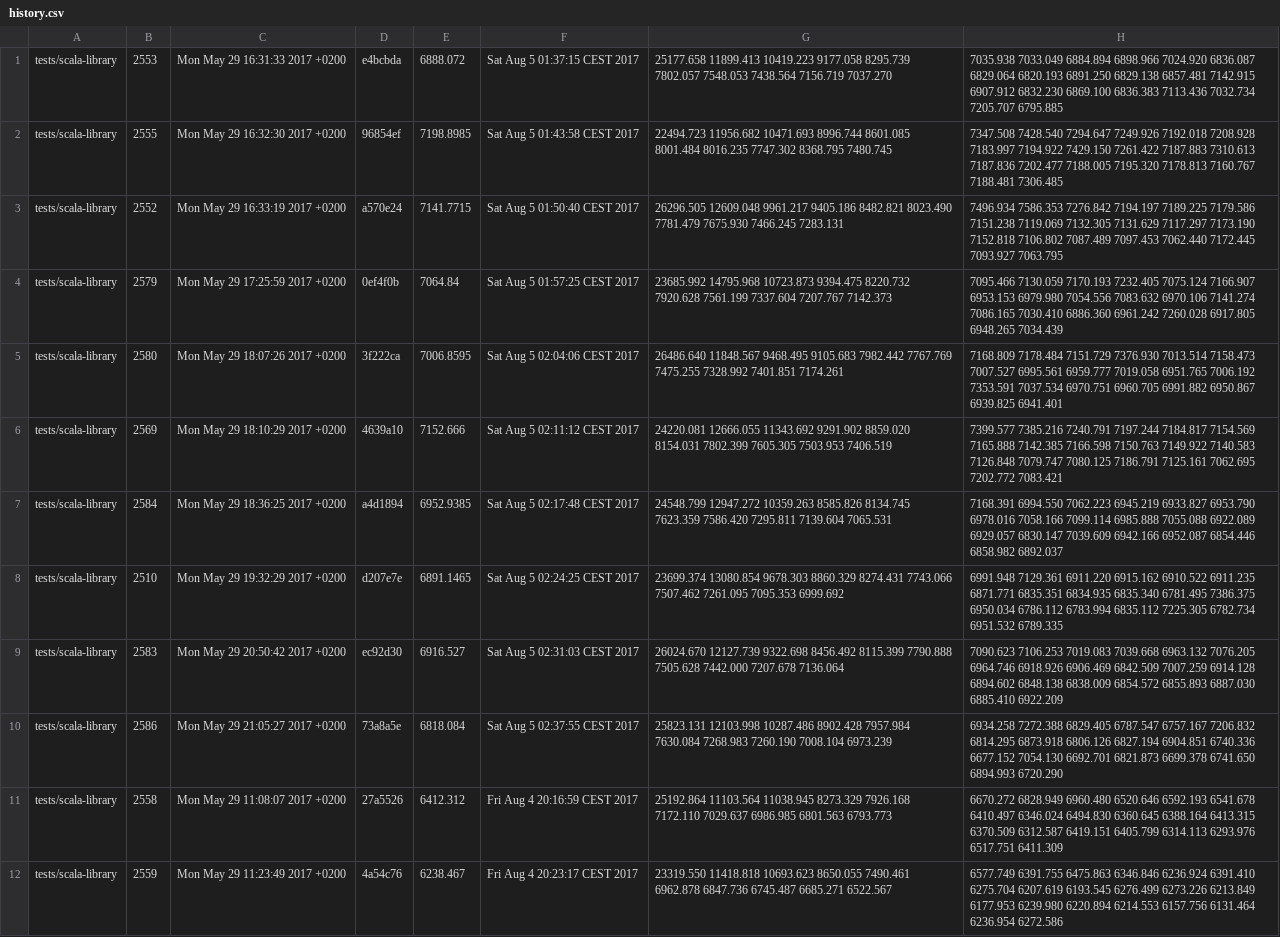
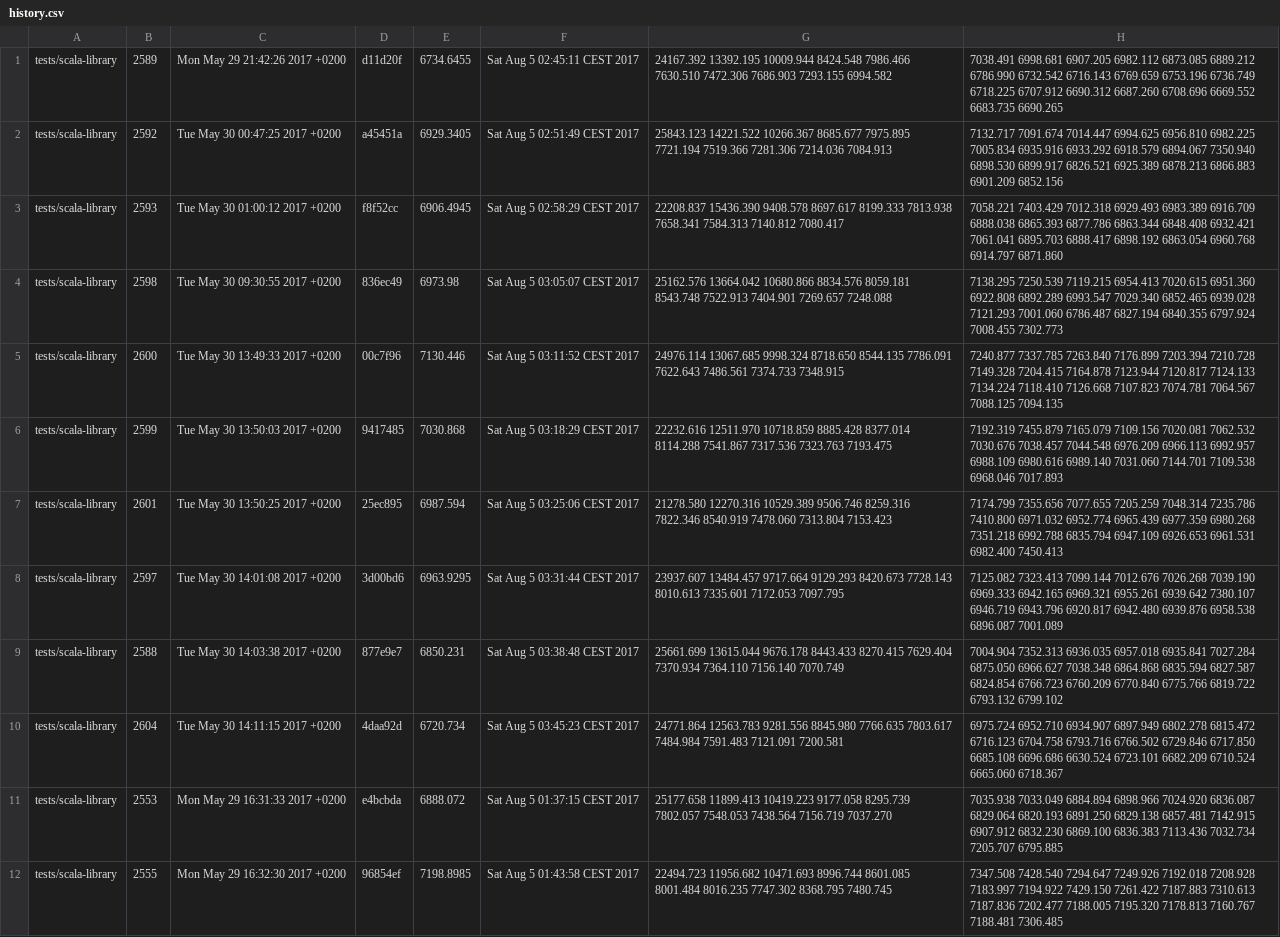
Before and after one commit to lampepfl/bench, a CSV file: history.csv, drawn as a sheet; only a part is shown; the shorter side is filled out with more unchanged rows.

Commit message:
[bot]add data to history

```diff
--- a/history.csv
+++ b/history.csv
@@ -1 +1,11 @@
+tests/scala-library, 2589, Mon May 29 21:42:26 2017 +0200, d11d20f, 6734.6455, Sat Aug  5 02:45:11 CEST 2017, 24167.392 13392.195 10009.944 8424.548 7986.466 7630.510 7472.306 7686.903 7293.155 6994.582 , 7038.491 6998.681 6907.205 6982.112 6873.085 6889.212 6786.990 6732.542 6716.143 6769.659 6753.196 6736.749 6718.225 6707.912 6690.312 6687.260 6708.696 6669.552 6683.735 6690.265
+tests/scala-library, 2592, Tue May 30 00:47:25 2017 +0200, a45451a, 6929.3405, Sat Aug  5 02:51:49 CEST 2017, 25843.123 14221.522 10266.367 8685.677 7975.895 7721.194 7519.366 7281.306 7214.036 7084.913 , 7132.717 7091.674 7014.447 6994.625 6956.810 6982.225 7005.834 6935.916 6933.292 6918.579 6894.067 7350.940 6898.530 6899.917 6826.521 6925.389 6878.213 6866.883 6901.209 6852.156
+tests/scala-library, 2593, Tue May 30 01:00:12 2017 +0200, f8f52cc, 6906.4945, Sat Aug  5 02:58:29 CEST 2017, 22208.837 15436.390 9408.578 8697.617 8199.333 7813.938 7658.341 7584.313 7140.812 7080.417 , 7058.221 7403.429 7012.318 6929.493 6983.389 6916.709 6888.038 6865.393 6877.786 6863.344 6848.408 6932.421 7061.041 6895.703 6888.417 6898.192 6863.054 6960.768 6914.797 6871.860
+tests/scala-library, 2598, Tue May 30 09:30:55 2017 +0200, 836ec49, 6973.98, Sat Aug  5 03:05:07 CEST 2017, 25162.576 13664.042 10680.866 8834.576 8059.181 8543.748 7522.913 7404.901 7269.657 7248.088 , 7138.295 7250.539 7119.215 6954.413 7020.615 6951.360 6922.808 6892.289 6993.547 7029.340 6852.465 6939.028 7121.293 7001.060 6786.487 6827.194 6840.355 6797.924 7008.455 7302.773
+tests/scala-library, 2600, Tue May 30 13:49:33 2017 +0200, 00c7f96, 7130.446, Sat Aug  5 03:11:52 CEST 2017, 24976.114 13067.685 9998.324 8718.650 8544.135 7786.091 7622.643 7486.561 7374.733 7348.915 , 7240.877 7337.785 7263.840 7176.899 7203.394 7210.728 7149.328 7204.415 7164.878 7123.944 7120.817 7124.133 7134.224 7118.410 7126.668 7107.823 7074.781 7064.567 7088.125 7094.135
+tests/scala-library, 2599, Tue May 30 13:50:03 2017 +0200, 9417485, 7030.868, Sat Aug  5 03:18:29 CEST 2017, 22232.616 12511.970 10718.859 8885.428 8377.014 8114.288 7541.867 7317.536 7323.763 7193.475 , 7192.319 7455.879 7165.079 7109.156 7020.081 7062.532 7030.676 7038.457 7044.548 6976.209 6966.113 6992.957 6988.109 6980.616 6989.140 7031.060 7144.701 7109.538 6968.046 7017.893
+tests/scala-library, 2601, Tue May 30 13:50:25 2017 +0200, 25ec895, 6987.594, Sat Aug  5 03:25:06 CEST 2017, 21278.580 12270.316 10529.389 9506.746 8259.316 7822.346 8540.919 7478.060 7313.804 7153.423 , 7174.799 7355.656 7077.655 7205.259 7048.314 7235.786 7410.800 6971.032 6952.774 6965.439 6977.359 6980.268 7351.218 6992.788 6835.794 6947.109 6926.653 6961.531 6982.400 7450.413
+tests/scala-library, 2597, Tue May 30 14:01:08 2017 +0200, 3d00bd6, 6963.9295, Sat Aug  5 03:31:44 CEST 2017, 23937.607 13484.457 9717.664 9129.293 8420.673 7728.143 8010.613 7335.601 7172.053 7097.795 , 7125.082 7323.413 7099.144 7012.676 7026.268 7039.190 6969.333 6942.165 6969.321 6955.261 6939.642 7380.107 6946.719 6943.796 6920.817 6942.480 6939.876 6958.538 6896.087 7001.089
+tests/scala-library, 2588, Tue May 30 14:03:38 2017 +0200, 877e9e7, 6850.231, Sat Aug  5 03:38:48 CEST 2017, 25661.699 13615.044 9676.178 8443.433 8270.415 7629.404 7370.934 7364.110 7156.140 7070.749 , 7004.904 7352.313 6936.035 6957.018 6935.841 7027.284 6875.050 6966.627 7038.348 6864.868 6835.594 6827.587 6824.854 6766.723 6760.209 6770.840 6775.766 6819.722 6793.132 6799.102
+tests/scala-library, 2604, Tue May 30 14:11:15 2017 +0200, 4daa92d, 6720.734, Sat Aug  5 03:45:23 CEST 2017, 24771.864 12563.783 9281.556 8845.980 7766.635 7803.617 7484.984 7591.483 7121.091 7200.581 , 6975.724 6952.710 6934.907 6897.949 6802.278 6815.472 6716.123 6704.758 6793.716 6766.502 6729.846 6717.850 6685.108 6696.686 6630.524 6723.101 6682.209 6710.524 6665.060 6718.367
 tests/scala-library, 2553, Mon May 29 16:31:33 2017 +0200, e4bcbda, 6888.072, Sat Aug  5 01:37:15 CEST 2017, 25177.658 11899.413 10419.223 9177.058 8295.739 7802.057 7548.053 7438.564 7156.719 7037.270 , 7035.938 7033.049 6884.894 6898.966 7024.920 6836.087 6829.064 6820.193 6891.250 6829.138 6857.481 7142.915 6907.912 6832.230 6869.100 6836.383 7113.436 7032.734 7205.707 6795.885
```
